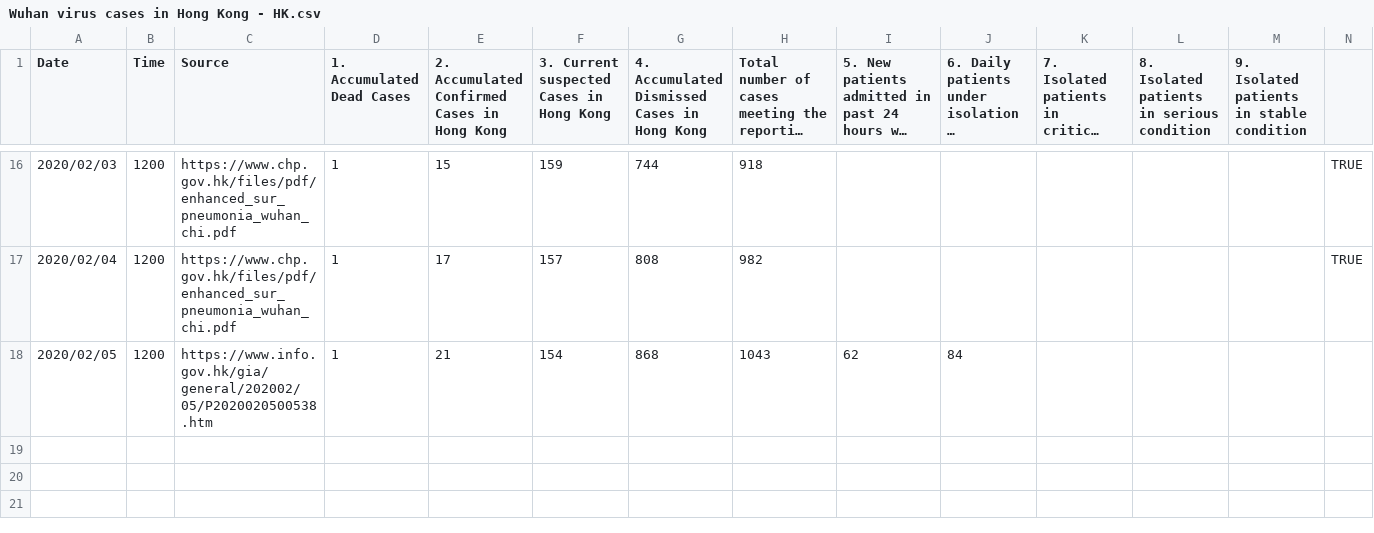
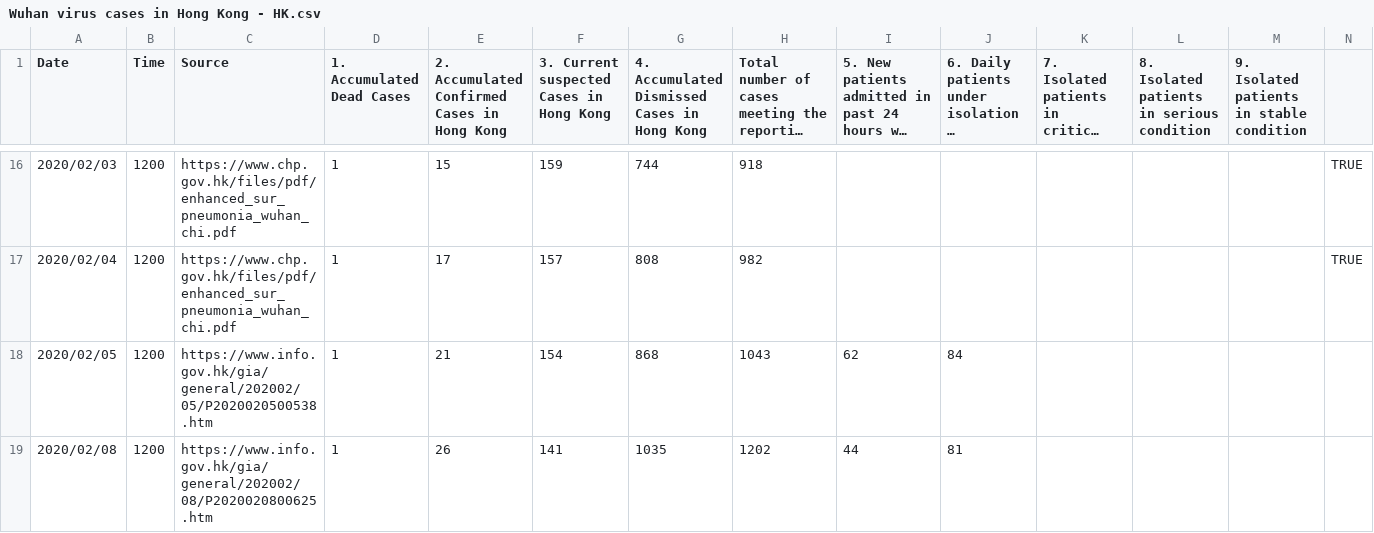
Before and after one commit to opensourcehk/wuhanvirusdata, a CSV file: Wuhan virus cases in Hong Kong - HK.csv, drawn as a sheet; only a part is shown, gaps mark what is left out; long unchanged cells end in …; the diff names each change by its address in the sheet, - before the commit and + after, or states it on an @@ line.

```diff
--- a/Wuhan virus cases in Hong Kong - HK.csv
+++ b/Wuhan virus cases in Hong Kong - HK.csv
+row 19: 2020/02/08 | 1200 | https://www.info.gov.hk/gia/general/202002/08/P2020020800625.htm | 1 | 26 | 141 | 1035 | 1202 | 44 | 81
```
Also changed, not shown: Wuhan virus cases in Hong Kong - China by Region.csv, Wuhan virus cases in Hong Kong - Global Accum. Confirmed.csv, 1 other file.
